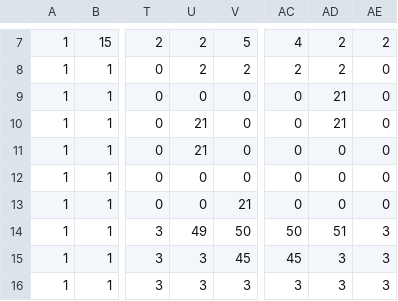
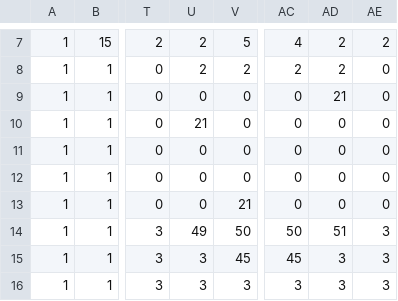
Before and after one commit to LeoChazl/plt, a CSV file: rsc/Images/map.csv, drawn as a sheet; only a part is shown, gaps mark what is left out; the diff names each change by its address in the sheet, - before the commit and + after, or states it on an @@ line.

```diff
--- a/rsc/Images/map.csv
+++ b/rsc/Images/map.csv
-AD10: 21
+AD10: 0
-U11: 21
+U11: 0
```
Also changed, not shown: 6 other files.
